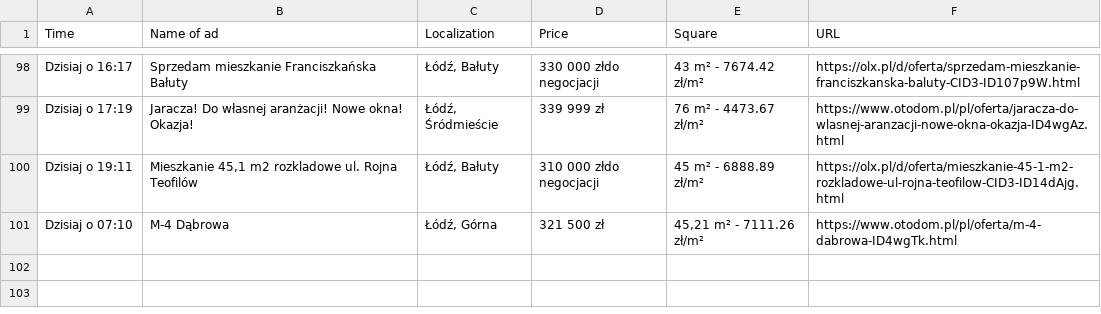
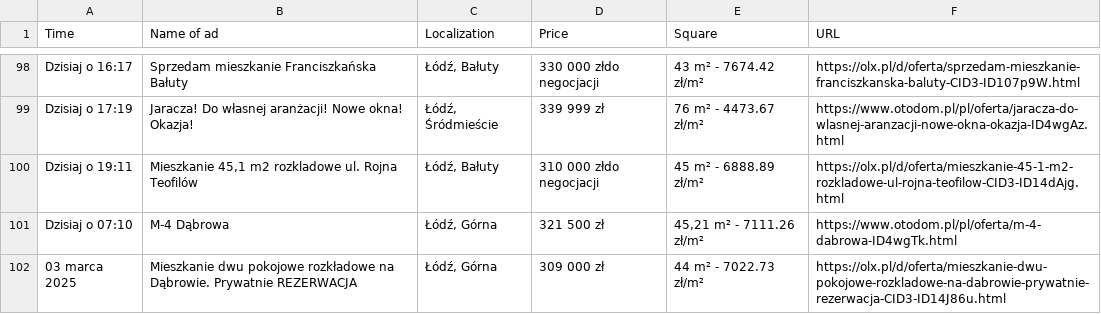
Before and after one commit to OleksandrGnatyuk/olx_parser_bot, a CSV file: csv/all_ad.csv, drawn as a sheet; only a part is shown, gaps mark what is left out.

```diff
--- a/csv/all_ad.csv
+++ b/csv/all_ad.csv
@@ -101 +101,2 @@ Dzisiaj o 19:11,"Mieszkanie 45,1 m2 rozkladowe ul. Rojna  Teofilów","Łódź, B
 Dzisiaj o 07:10,M-4 Dąbrowa,"Łódź, Górna",321 500 zł,"45,21 m² - 7111.26 zł/m²",https://www.otodom.pl/pl/oferta/m-4-dabrowa-ID4wgTk.html
+03 marca 2025,Mieszkanie dwu pokojowe rozkładowe na Dąbrowie. Prywatnie REZERWACJA,"Łódź, Górna",309 000 zł,44 m² - 7022.73 zł/m²,https://olx.pl/d/oferta/mieszkanie-dwu-pokojowe-rozkladowe-na-dabrowie-prywatnie-rezerwacja-CID3-ID14J86u.html
```
